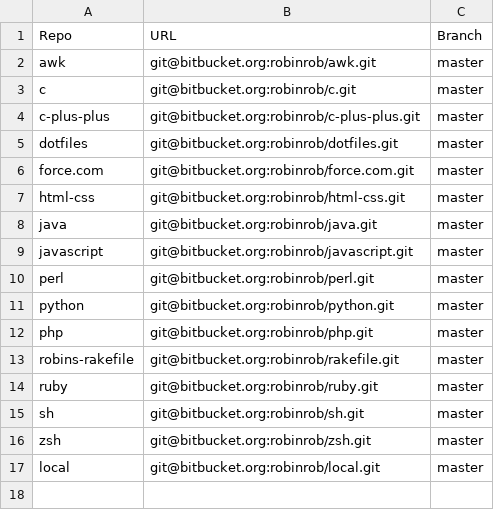
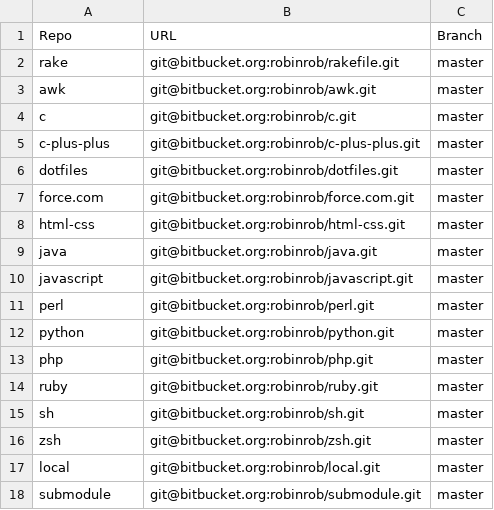
Before and after one commit to robinrob/robin, a CSV file: submodules.csv (was repos.csv), drawn as a sheet; removed rows and columns are numbered as before the commit, all else as after; the diff names each change by its address in the sheet, - before the commit and + after, or states it on an @@ line.

```diff
--- a/repos.csv
+++ b/submodules.csv
+row 2: rake | git@bitbucket.org:robinrob/rakefile.git | master
-row 13: robins-rakefile | git@bitbucket.org:robinrob/rakefile.git | master
+row 18: submodule | git@bitbucket.org:robinrob/submodule.git | master
```
Also changed, not shown: 8 other files.
